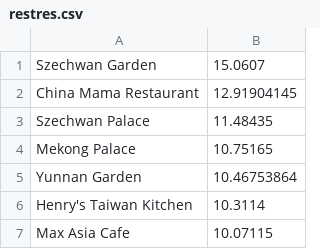
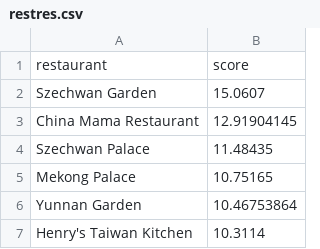
Before and after one commit to ihenria/ihenria.github.io, a CSV file: restres.csv, drawn as a sheet; only a part is shown; the shorter side is filled out with more unchanged rows.

```diff
--- a/restres.csv
+++ b/restres.csv
@@ -1 +1,2 @@
+restaurant,score
 Szechwan Garden,15.0607
```
Also changed, not shown: dishres.csv, 1 other file.
